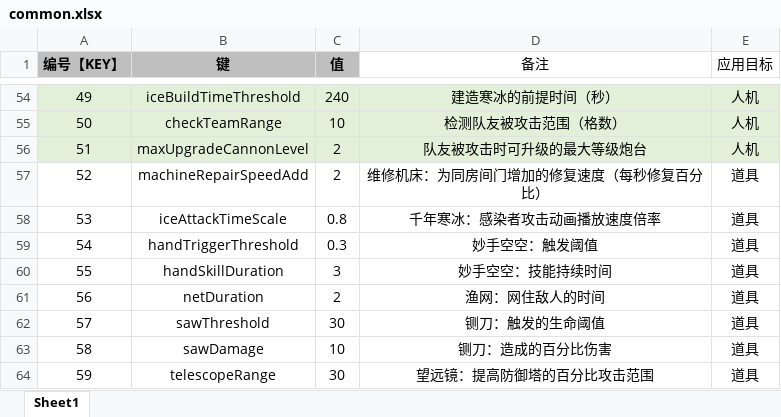
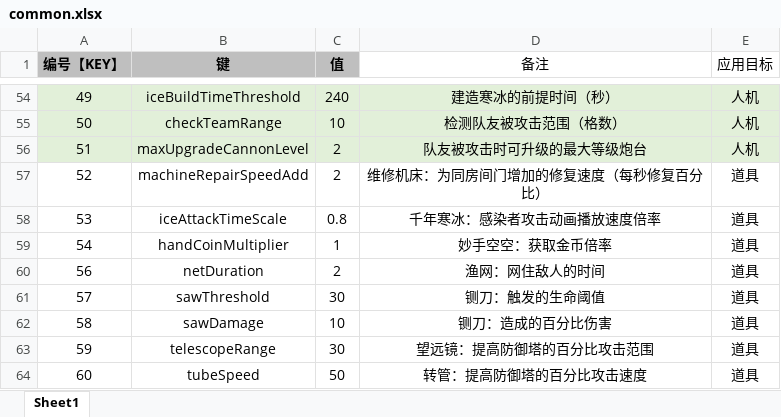
Before and after one commit to UNANSWANG/LieFlat, an Excel workbook: excel/common.xlsx, sheet Sheet1, drawn as a sheet; only a part is shown, gaps mark what is left out; the shorter side is filled out with more unchanged rows; values as stored, in another font and other column widths than the file's, no borders; removed rows and columns are numbered as before the commit, all else as after; the diff names each change by its address in the sheet, - before the commit and + after, or states it on an @@ line.

```diff
--- a/excel/common.xlsx (sheet Sheet1)
+++ b/excel/common.xlsx (sheet Sheet1)
-row 59: 54 | handTriggerThreshold | 0.3 | 妙手空空：触发阈值 | 道具
-row 60: 55 | handSkillDuration | 3 | 妙手空空：技能持续时间 | 道具
+row 59: 54 | handCoinMultiplier | 1 | 妙手空空：获取金币倍率 | 道具
```
Also changed, not shown: 2 other files.
